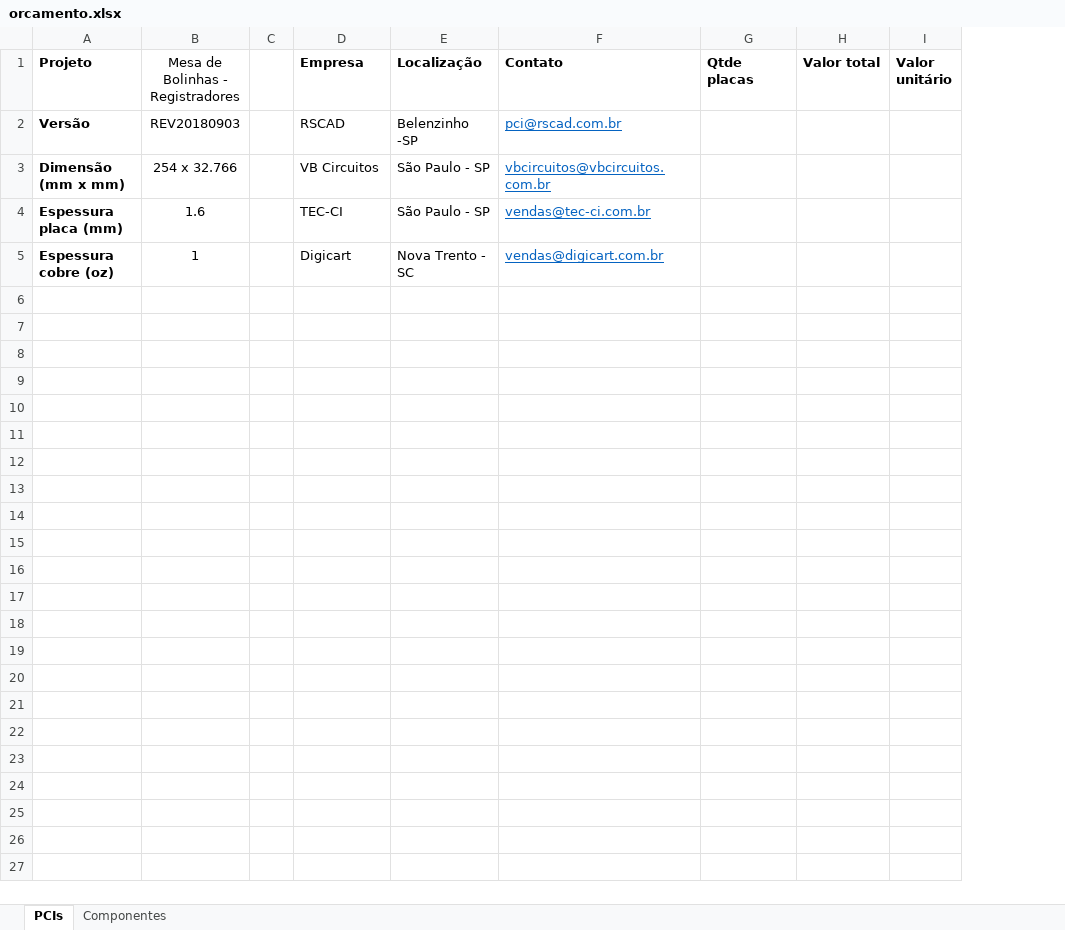
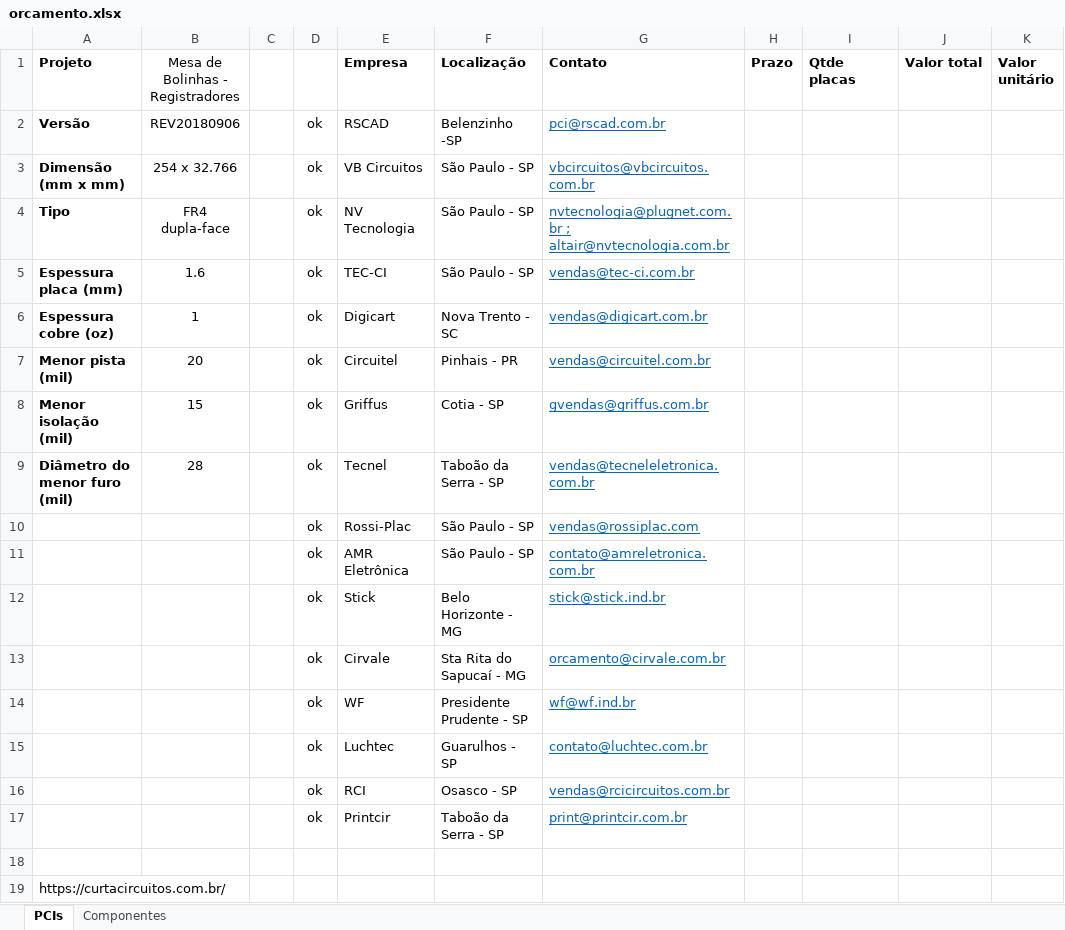
Before and after one commit to wsilverio/tcc, an Excel workbook: hardware/registradores/docs/orcamento.xlsx, sheet PCIs, drawn as a sheet; values as stored, in another font and other column widths than the file's, no borders; addresses are those after the commit; the diff names each change by its address in the sheet, - before the commit and + after, or states it on an @@ line.

Commit message:
Lista empresas orçamento Registradores

```diff
--- a/hardware/registradores/docs/orcamento.xlsx (sheet PCIs)
+++ b/hardware/registradores/docs/orcamento.xlsx (sheet PCIs)
+column D, rows 2-3: ok | ok; rows 5-6: ok | ok
+column H (Prazo), empty
-B2 (Mesa de Bolinhas - Registradores): REV20180903
+B2 (Mesa de Bolinhas - Registradores): REV20180906
+row 4: Tipo | FR4 dupla-face |  | ok | NV Tecnologia | São Paulo - SP | nvtecnologia@plugnet.com.br ; altair@nvtecnologia.com.br
+row 7: Menor pista (mil) | 20 |  | ok | Circuitel | Pinhais - PR | vendas@circuitel.com.br
+row 8: Menor isolação (mil) | 15 |  | ok | Griffus | Cotia - SP | gvendas@griffus.com.br
+row 9: Diâmetro do menor furo (mil) | 28 |  | ok | Tecnel | Taboão da Serra - SP | vendas@tecneleletronica.com.br
+row 10:  |  |  | ok | Rossi-Plac | São Paulo - SP | vendas@rossiplac.com
+row 11:  |  |  | ok | AMR Eletrônica | São Paulo - SP | contato@amreletronica.com.br
+row 12:  |  |  | ok | Stick | Belo Horizonte - MG | stick@stick.ind.br
+row 13:  |  |  | ok | Cirvale | Sta Rita do Sapucaí - MG | orcamento@cirvale.com.br
+row 14:  |  |  | ok | WF | Presidente Prudente - SP | wf@wf.ind.br
+row 15:  |  |  | ok | Luchtec | Guarulhos - SP | contato@luchtec.com.br
+row 16:  |  |  | ok | RCI | Osasco - SP | vendas@rcicircuitos.com.br
+row 17:  |  |  | ok | Printcir | Taboão da Serra - SP | print@printcir.com.br
+row 18: (empty)
+row 19: https://curtacircuitos.com.br/
```
